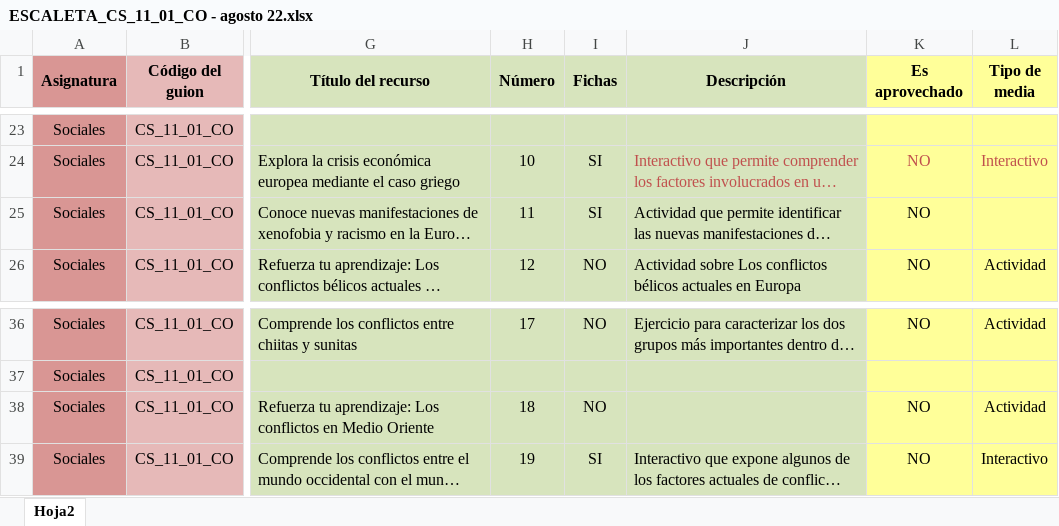
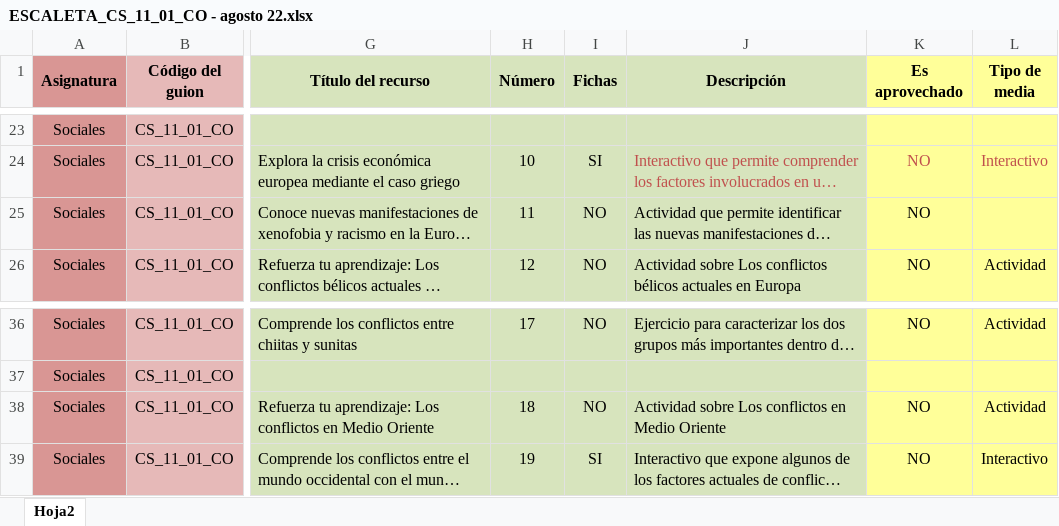
Before and after one commit to AulaPlanetaColombia/CienciasSociales, an Excel workbook: fuentes/contenidos/grado11/guion01/ESCALETA_CS_11_01_CO - agosto 22.xlsx, sheet Hoja2, drawn as a sheet; only a part is shown, gaps mark what is left out; long unchanged cells end in …; values as stored, in another font and other column widths than the file's, no borders; the diff names each change by its address in the sheet, - before the commit and + after, or states it on an @@ line.

Commit message:
Cuaderno de estudio CS_11_01
con los ajustes de escaleta pedidos por el autor. Falta ver si los
cambios de imágenes no modificarán el texto de manuscrito

```diff
--- a/fuentes/contenidos/grado11/guion01/ESCALETA_CS_11_01_CO - agosto 22.xlsx (sheet Hoja2)
+++ b/fuentes/contenidos/grado11/guion01/ESCALETA_CS_11_01_CO - agosto 22.xlsx (sheet Hoja2)
-I25 (Fichas): SI
+I25 (Fichas): NO
-J38 (Descripción): (empty)
+J38 (Descripción): Actividad sobre Los conflictos en Medio Oriente
```
Also changed, not shown: 1 other file.
